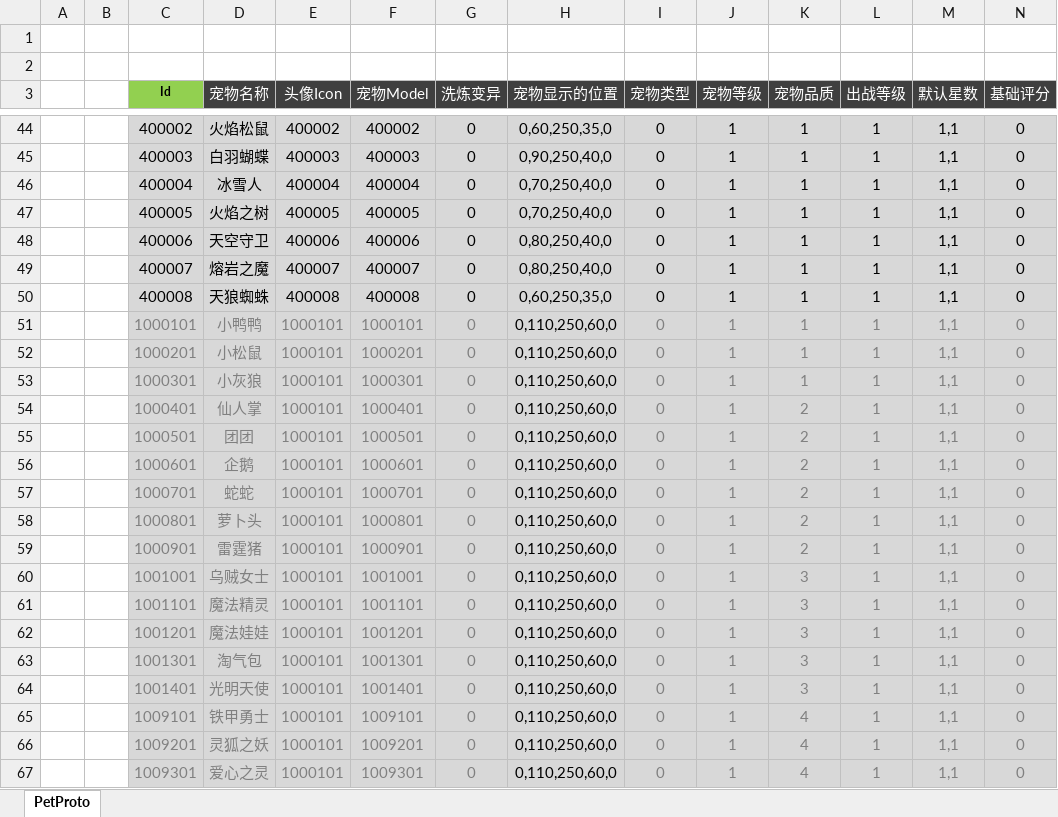
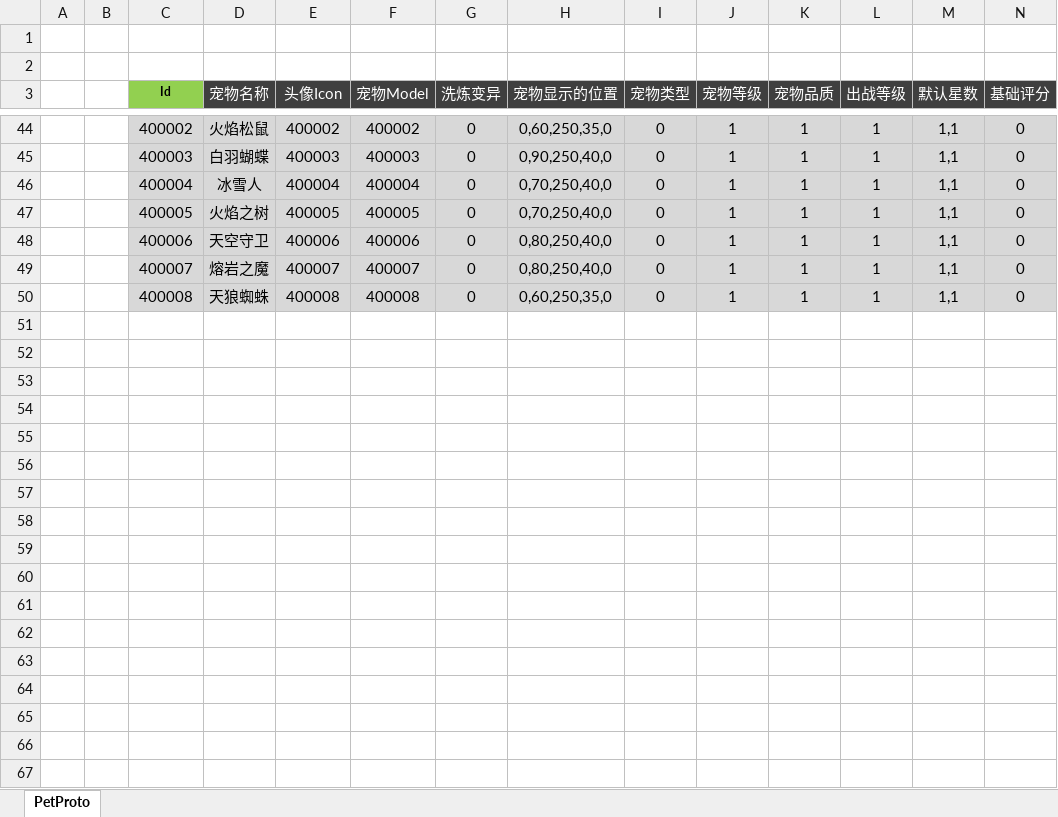
Before and after one commit to csyinghuochong/mengjing, an Excel workbook: Unity/Assets/Config/Excel/PetConfig.xlsx, sheet PetProto, drawn as a sheet; only a part is shown, gaps mark what is left out; values as stored, in another font and other column widths than the file's, no borders; rows hold the shown columns only; the diff covers the shown part only; the diff names each change by its address in the sheet, - before the commit and + after, or states it on an @@ line.

Commit message:
更新配置

```diff
--- a/Unity/Assets/Config/Excel/PetConfig.xlsx (sheet PetProto)
+++ b/Unity/Assets/Config/Excel/PetConfig.xlsx (sheet PetProto)
-row 51:  |  | 1000101 | 小鸭鸭 | 1000101 | 1000101 | 0 | 0,110,250,60,0 | 0 | 1 | 1 | 1 | 1,1 | 0
-row 52:  |  | 1000201 | 小松鼠 | 1000101 | 1000201 | 0 | 0,110,250,60,0 | 0 | 1 | 1 | 1 | 1,1 | 0
-row 53:  |  | 1000301 | 小灰狼 | 1000101 | 1000301 | 0 | 0,110,250,60,0 | 0 | 1 | 1 | 1 | 1,1 | 0
-row 54:  |  | 1000401 | 仙人掌 | 1000101 | 1000401 | 0 | 0,110,250,60,0 | 0 | 1 | 2 | 1 | 1,1 | 0
-row 55:  |  | 1000501 | 团团 | 1000101 | 1000501 | 0 | 0,110,250,60,0 | 0 | 1 | 2 | 1 | 1,1 | 0
-row 56:  |  | 1000601 | 企鹅 | 1000101 | 1000601 | 0 | 0,110,250,60,0 | 0 | 1 | 2 | 1 | 1,1 | 0
-row 57:  |  | 1000701 | 蛇蛇 | 1000101 | 1000701 | 0 | 0,110,250,60,0 | 0 | 1 | 2 | 1 | 1,1 | 0
-row 58:  |  | 1000801 | 萝卜头 | 1000101 | 1000801 | 0 | 0,110,250,60,0 | 0 | 1 | 2 | 1 | 1,1 | 0
-row 59:  |  | 1000901 | 雷霆猪 | 1000101 | 1000901 | 0 | 0,110,250,60,0 | 0 | 1 | 2 | 1 | 1,1 | 0
-row 60:  |  | 1001001 | 乌贼女士 | 1000101 | 1001001 | 0 | 0,110,250,60,0 | 0 | 1 | 3 | 1 | 1,1 | 0
-row 61:  |  | 1001101 | 魔法精灵 | 1000101 | 1001101 | 0 | 0,110,250,60,0 | 0 | 1 | 3 | 1 | 1,1 | 0
-row 62:  |  | 1001201 | 魔法娃娃 | 1000101 | 1001201 | 0 | 0,110,250,60,0 | 0 | 1 | 3 | 1 | 1,1 | 0
-row 63:  |  | 1001301 | 淘气包 | 1000101 | 1001301 | 0 | 0,110,250,60,0 | 0 | 1 | 3 | 1 | 1,1 | 0
-row 64:  |  | 1001401 | 光明天使 | 1000101 | 1001401 | 0 | 0,110,250,60,0 | 0 | 1 | 3 | 1 | 1,1 | 0
-row 65:  |  | 1009101 | 铁甲勇士 | 1000101 | 1009101 | 0 | 0,110,250,60,0 | 0 | 1 | 4 | 1 | 1,1 | 0
-row 66:  |  | 1009201 | 灵狐之妖 | 1000101 | 1009201 | 0 | 0,110,250,60,0 | 0 | 1 | 4 | 1 | 1,1 | 0
-row 67:  |  | 1009301 | 爱心之灵 | 1000101 | 1009301 | 0 | 0,110,250,60,0 | 0 | 1 | 4 | 1 | 1,1 | 0
```
Also changed, not shown: 3 removed rows elsewhere in this sheet.
